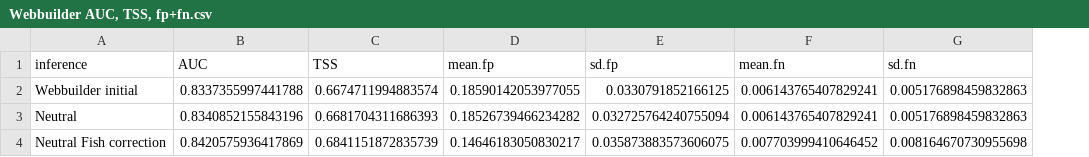
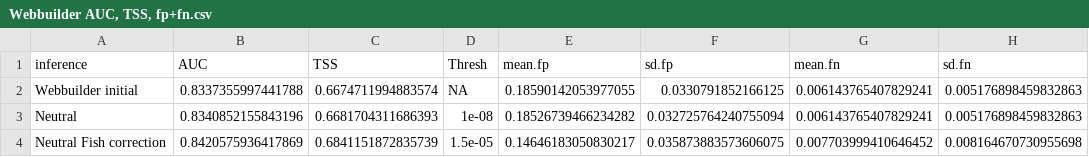
Before and after one commit to Jpomz/honestly-you-eat-this, a CSV file: Webbuilder AUC, TSS, fp+fn.csv, drawn as a sheet; the diff names each change by its address in the sheet, - before the commit and + after, or states it on an @@ line.

Commit message:
add threshold to results csv

```diff
--- a/Webbuilder AUC, TSS, fp+fn.csv
+++ b/Webbuilder AUC, TSS, fp+fn.csv
+column D (Thresh), rows 2-4: NA | 1e-08 | 1.5e-05
```
Also changed, not shown: 1 other file.
